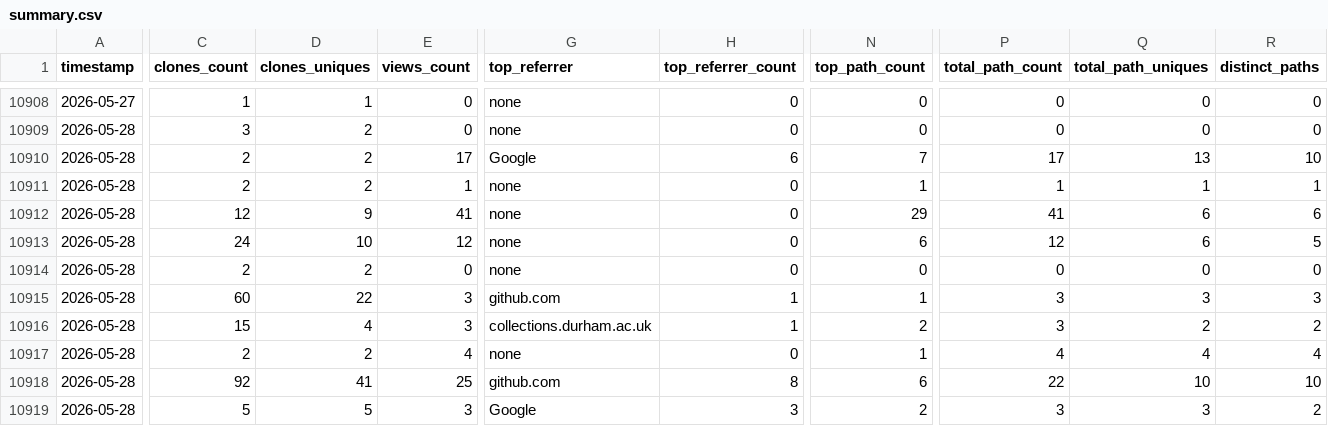
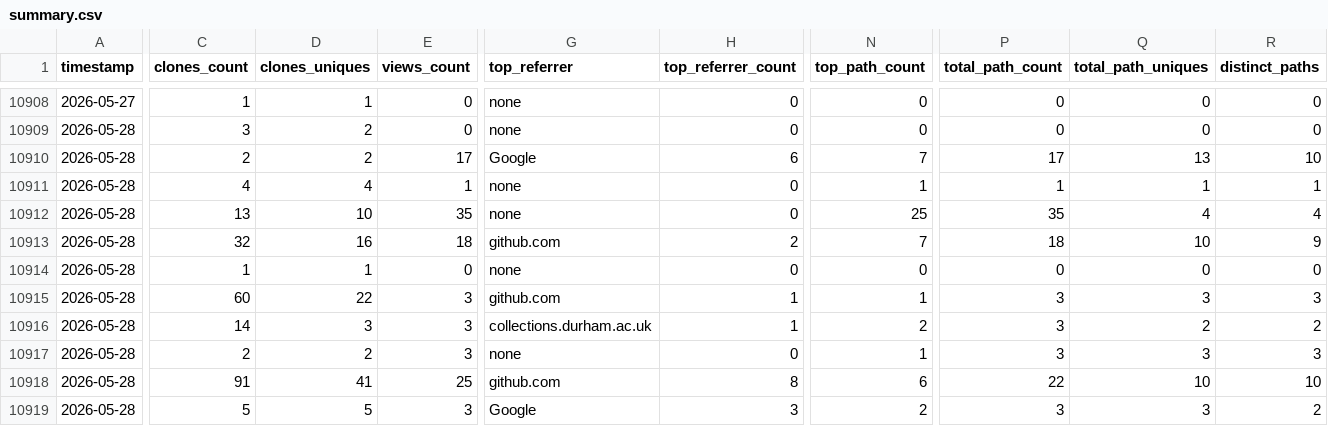
Before and after one commit to CCP-NC/metrics, a CSV file: traffic-stats/summary.csv, drawn as a sheet; only a part is shown, gaps mark what is left out; the diff covers the shown part only; the diff names each change by its address in the sheet, - before the commit and + after, or states it on an @@ line.

```diff
--- a/traffic-stats/summary.csv
+++ b/traffic-stats/summary.csv
-C10911 (clones_count): 2
+C10911 (clones_count): 4
-D10911 (clones_uniques): 2
+D10911 (clones_uniques): 4
-C10912 (clones_count): 12
+C10912 (clones_count): 13
-D10912 (clones_uniques): 9
+D10912 (clones_uniques): 10
-E10912 (views_count): 41
+E10912 (views_count): 35
-N10912 (top_path_count): 29
+N10912 (top_path_count): 25
-P10912 (total_path_count): 41
+P10912 (total_path_count): 35
-Q10912 (total_path_uniques): 6
+Q10912 (total_path_uniques): 4
-R10912 (distinct_paths): 6
+R10912 (distinct_paths): 4
-C10913 (clones_count): 24
+C10913 (clones_count): 32
-D10913 (clones_uniques): 10
+D10913 (clones_uniques): 16
-E10913 (views_count): 12
+E10913 (views_count): 18
-G10913 (top_referrer): none
+G10913 (top_referrer): github.com
-H10913 (top_referrer_count): 0
+H10913 (top_referrer_count): 2
-N10913 (top_path_count): 6
+N10913 (top_path_count): 7
-P10913 (total_path_count): 12
+P10913 (total_path_count): 18
-Q10913 (total_path_uniques): 6
+Q10913 (total_path_uniques): 10
-R10913 (distinct_paths): 5
+R10913 (distinct_paths): 9
-C10914 (clones_count): 2
+C10914 (clones_count): 1
-D10914 (clones_uniques): 2
+D10914 (clones_uniques): 1
-C10916 (clones_count): 15
+C10916 (clones_count): 14
-D10916 (clones_uniques): 4
+D10916 (clones_uniques): 3
-E10917 (views_count): 4
+E10917 (views_count): 3
-P10917 (total_path_count): 4
+P10917 (total_path_count): 3
-Q10917 (total_path_uniques): 4
+Q10917 (total_path_uniques): 3
-R10917 (distinct_paths): 4
+R10917 (distinct_paths): 3
-C10918 (clones_count): 92
+C10918 (clones_count): 91
```
Also changed, not shown: 33 edited cells elsewhere in this file, 46 other files.
